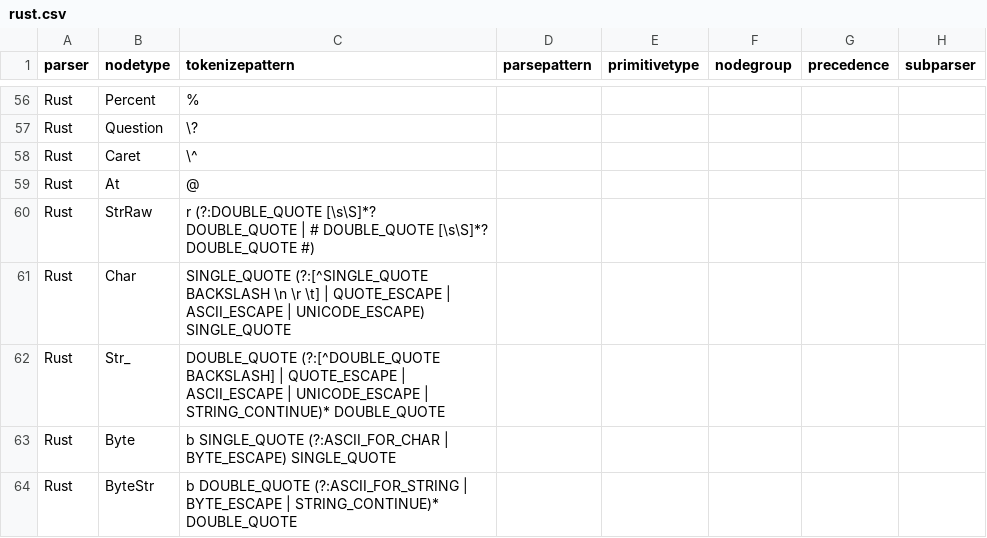
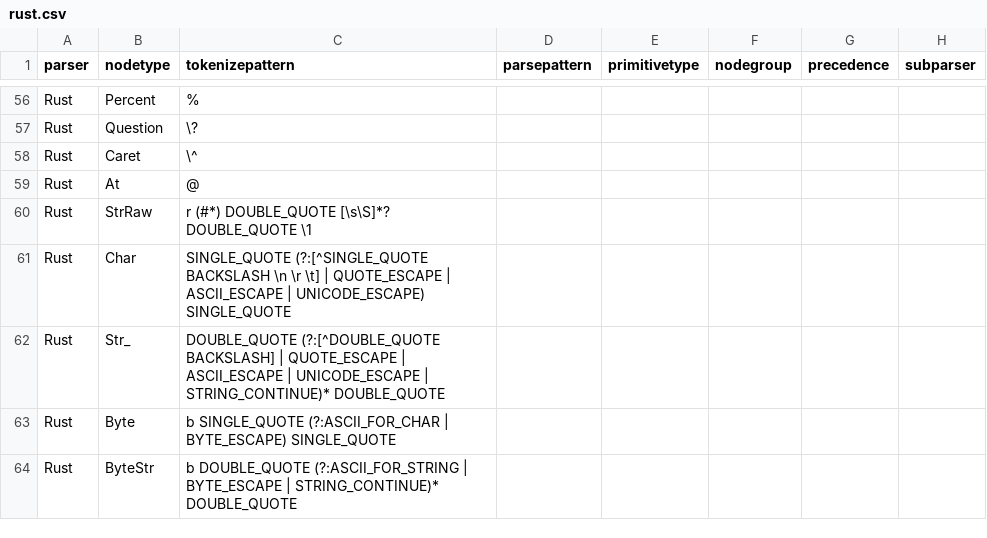
Before and after one commit to joelonsql/dregexp, a CSV file: grammars/rust.csv, drawn as a sheet; only a part is shown, gaps mark what is left out.

Commit message:
Add support for capture groups and back references within tokenizepatterns

```diff
--- a/grammars/rust.csv
+++ b/grammars/rust.csv
@@ -59,3 +59,3 @@ Rust,Caret,\^,,,,,
 Rust,At,@,,,,,
-Rust,StrRaw,r (?:DOUBLE_QUOTE [\s\S]*? DOUBLE_QUOTE | # DOUBLE_QUOTE [\s\S]*? DOUBLE_QUOTE #),,,,,
+Rust,StrRaw,r (#*) DOUBLE_QUOTE [\s\S]*? DOUBLE_QUOTE \1,,,,,
 Rust,Char,SINGLE_QUOTE (?:[^SINGLE_QUOTE BACKSLASH \n \r \t] | QUOTE_ESCAPE | ASCII_ESCAPE | UNICODE_ESCAPE) SINGLE_QUOTE,,,,,
```
Also changed, not shown: 1 other file.
